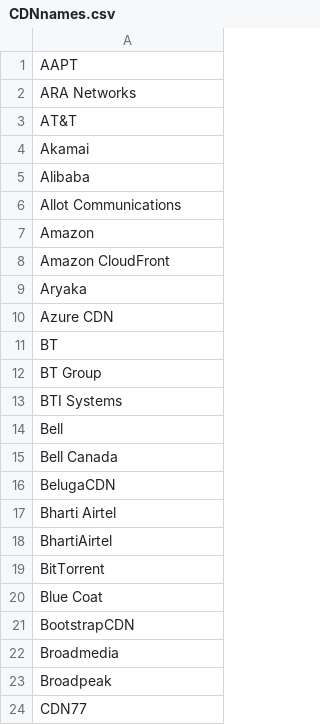
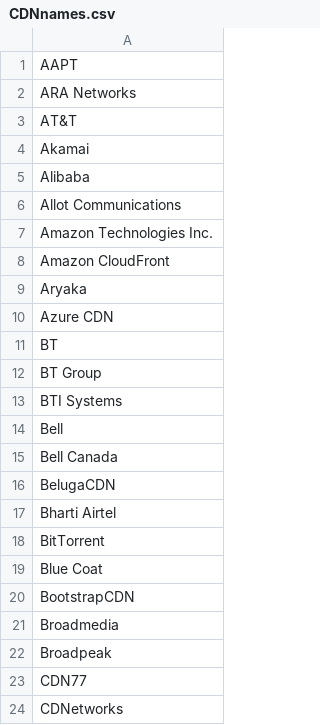
Before and after one commit to shahifaqeer/cdn-analysis, a CSV file: CDNnames.csv, drawn as a sheet; only a part is shown; the shorter side is filled out with more unchanged rows.

Commit message:
replace Amazon with Amazon Technologies Inc. to distinguish between Amazon CDN and Amazon EC2 and Web services that come up in whois data

```diff
--- a/CDNnames.csv
+++ b/CDNnames.csv
@@ -6,3 +6,3 @@ Alibaba
 Allot Communications
-Amazon
+Amazon Technologies Inc.
 Amazon CloudFront
@@ -17,3 +17,2 @@ BelugaCDN
 Bharti Airtel
-BhartiAirtel
 BitTorrent
```
